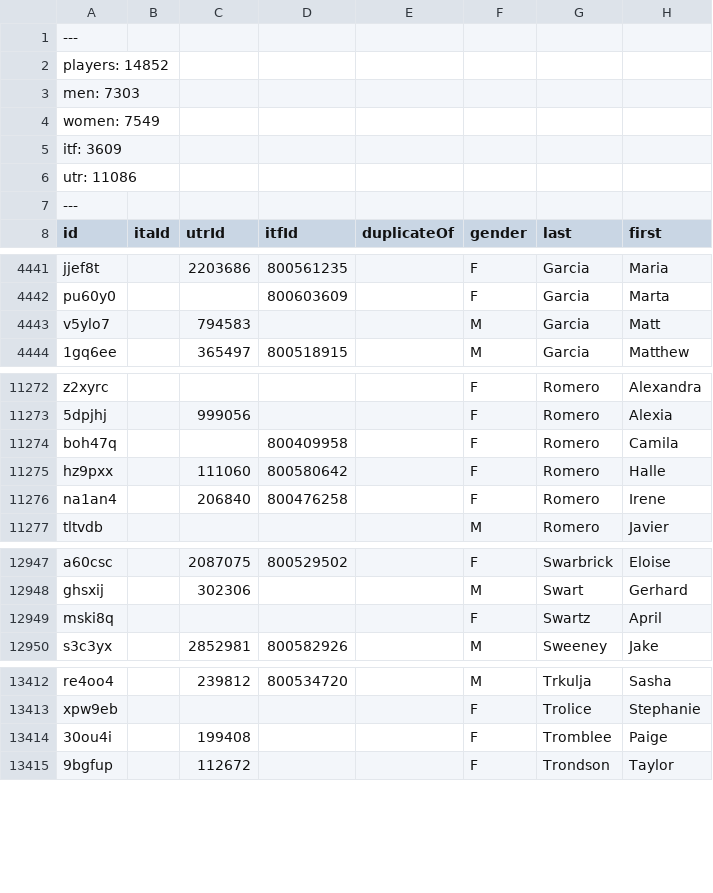
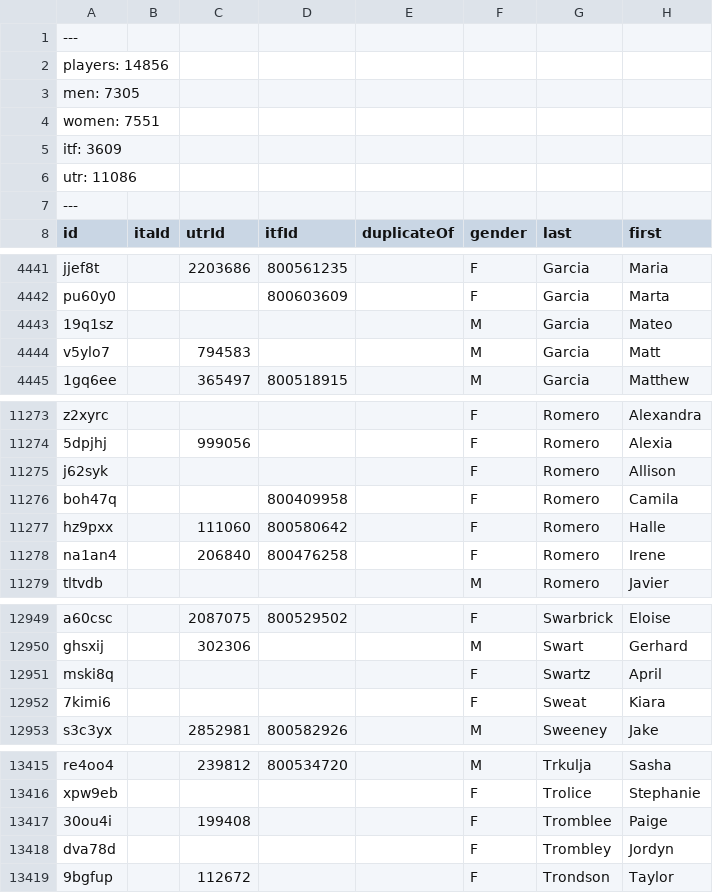
Before and after one commit to slam10s/college-data, a TSV file: players.tsv, drawn as a sheet; only a part is shown, gaps mark what is left out; the diff covers the shown part only.

```diff
--- a/players.tsv
+++ b/players.tsv
@@ -1,5 +1,5 @@
 ---
-players: 14852
-men: 7303
-women: 7549
+players: 14856
+men: 7305
+women: 7551
 itf: 3609
@@ -4442,2 +4442,3 @@ jjef8t		2203686	800561235		F	Garcia	Maria
 pu60y0		       	800603609		F	Garcia	Marta
+19q1sz		       	         		M	Garcia	Mateo
 v5ylo7		 794583	         		M	Garcia	Matt
@@ -11273,2 +11274,3 @@ z2xyrc		       	         		F	Romero	Alexandra
 5dpjhj		 999056	         		F	Romero	Alexia
+j62syk		       	         		F	Romero	Allison
 boh47q		       	800409958		F	Romero	Camila
@@ -12949,2 +12951,3 @@ ghsxij		 302306	         		M	Swart	Gerhard
 mski8q		       	         		F	Swartz	April
+7kimi6		       	         		F	Sweat	Kiara
 s3c3yx		2852981	800582926		M	Sweeney	Jake
@@ -13414,2 +13417,3 @@ xpw9eb		       	         		F	Trolice	Stephanie
 30ou4i		 199408	         		F	Tromblee	Paige
+dva78d		       	         		F	Trombley	Jordyn
 9bgfup		 112672	         		F	Trondson	Taylor
```
Also changed, not shown: 2 edited cells elsewhere in this file, 2021-22/tournaments.tsv, 2021-22/weeks.tsv, 5 other files.
